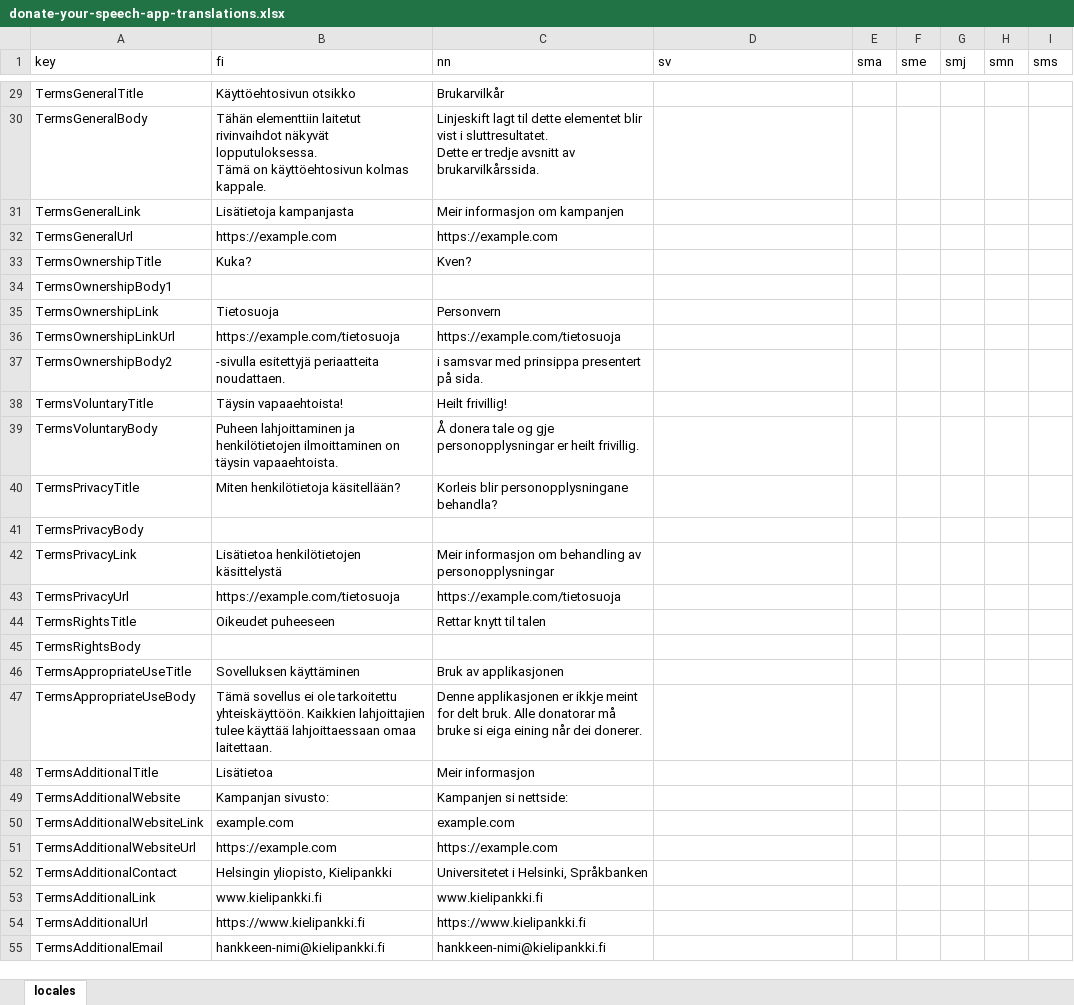
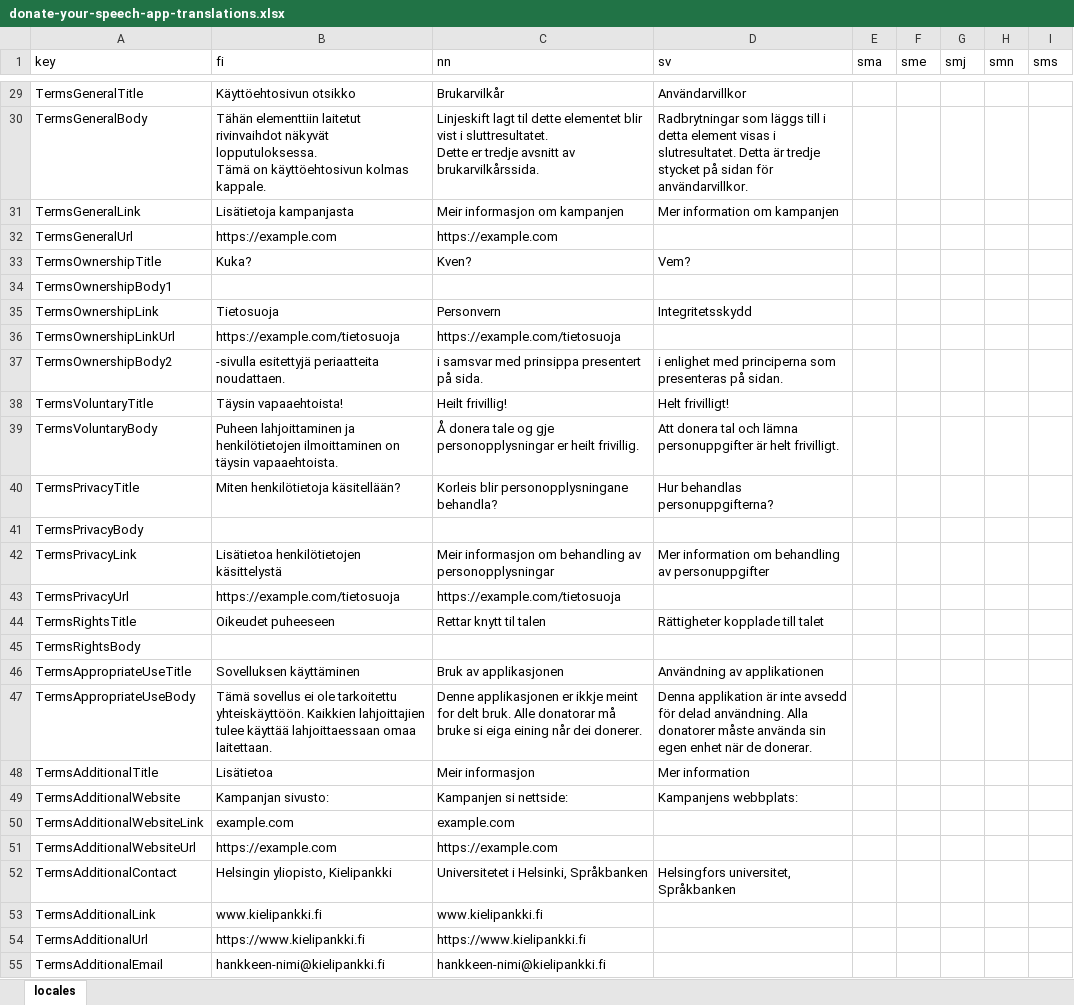
Before and after one commit to divvun/Kielipankki-donatespeech-app, an Excel workbook: donate-your-speech-app-translations.xlsx, sheet locales, drawn as a sheet; only a part is shown, gaps mark what is left out; values as stored, in another font and other column widths than the file's, no borders; the diff covers the shown part only; the diff names each change by its address in the sheet, - before the commit and + after, or states it on an @@ line.

```diff
--- a/donate-your-speech-app-translations.xlsx (sheet locales)
+++ b/donate-your-speech-app-translations.xlsx (sheet locales)
-D29 (sv): (empty)
+D29 (sv): Användarvillkor
-D30 (sv): (empty)
+D30 (sv): Radbrytningar som läggs till i detta element visas i slutresultatet. Detta är tredje stycket på sidan för användarvillkor.
-D31 (sv): (empty)
+D31 (sv): Mer information om kampanjen
-D33 (sv): (empty)
+D33 (sv): Vem?
-D35 (sv): (empty)
+D35 (sv): Integritetsskydd
-D37 (sv): (empty)
+D37 (sv): i enlighet med principerna som presenteras på sidan.
-D38 (sv): (empty)
+D38 (sv): Helt frivilligt!
-D39 (sv): (empty)
+D39 (sv): Att donera tal och lämna personuppgifter är helt frivilligt.
-D40 (sv): (empty)
+D40 (sv): Hur behandlas personuppgifterna?
-D42 (sv): (empty)
+D42 (sv): Mer information om behandling av personuppgifter
-D44 (sv): (empty)
+D44 (sv): Rättigheter kopplade till talet
-D46 (sv): (empty)
+D46 (sv): Användning av applikationen
-D47 (sv): (empty)
+D47 (sv): Denna applikation är inte avsedd för delad användning. Alla donatorer måste använda sin egen enhet när de donerar.
-D48 (sv): (empty)
+D48 (sv): Mer information
-D49 (sv): (empty)
+D49 (sv): Kampanjens webbplats:
-D52 (sv): (empty)
+D52 (sv): Helsingfors universitet, Språkbanken
```
Also changed, not shown: 43 edited cells elsewhere in this sheet, 1 other file.
